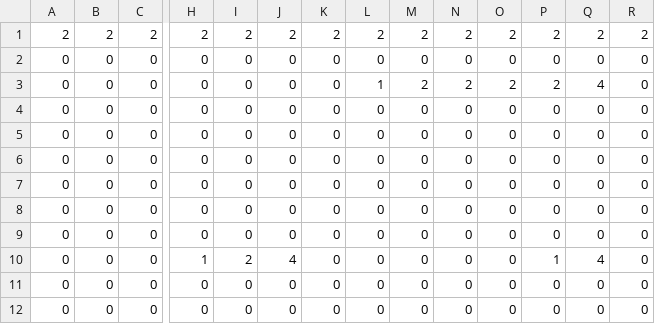
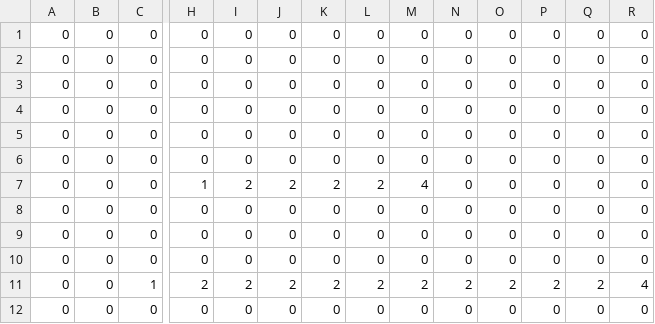
Before and after one commit to kalettuce/stick-fighter-game, a CSV file: assets/levels/level2_terrain.csv (was assets/levels/level1_terrain.csv), drawn as a sheet; only a part is shown, gaps mark what is left out; removed rows and columns are numbered as before the commit, all else as after; rows hold the shown columns only; the diff names each change by its address in the sheet, - before the commit and + after, or states it on an @@ line.

Commit message:
Added terrain designs for each level

```diff
--- a/assets/levels/level1_terrain.csv
+++ b/assets/levels/level2_terrain.csv
-row 1: 2 | 2 | 2 | 2 | 2 | 2 | 2 | 2 | 2 | 2 | 2 | 2 | 2 | 2
-row 3: 0 | 0 | 0 | 0 | 0 | 0 | 0 | 1 | 2 | 2 | 2 | 2 | 4 | 0
-J7: 4
+J7: 2
-K7: 0
+K7: 2
-L7: 0
+L7: 2
-M7: 0
+M7: 4
-P7: 1
+P7: 0
-Q7: 4
+Q7: 0
@@ row 2 moved to row 9: 0 @@
+row 10: 0 | 0 | 0 | 0 | 0 | 0 | 0 | 0 | 0 | 0 | 0 | 0 | 0 | 0
+row 11: 0 | 0 | 1 | 2 | 2 | 2 | 2 | 2 | 2 | 2 | 2 | 2 | 2 | 4
```
Also changed, not shown: 6 other files.
